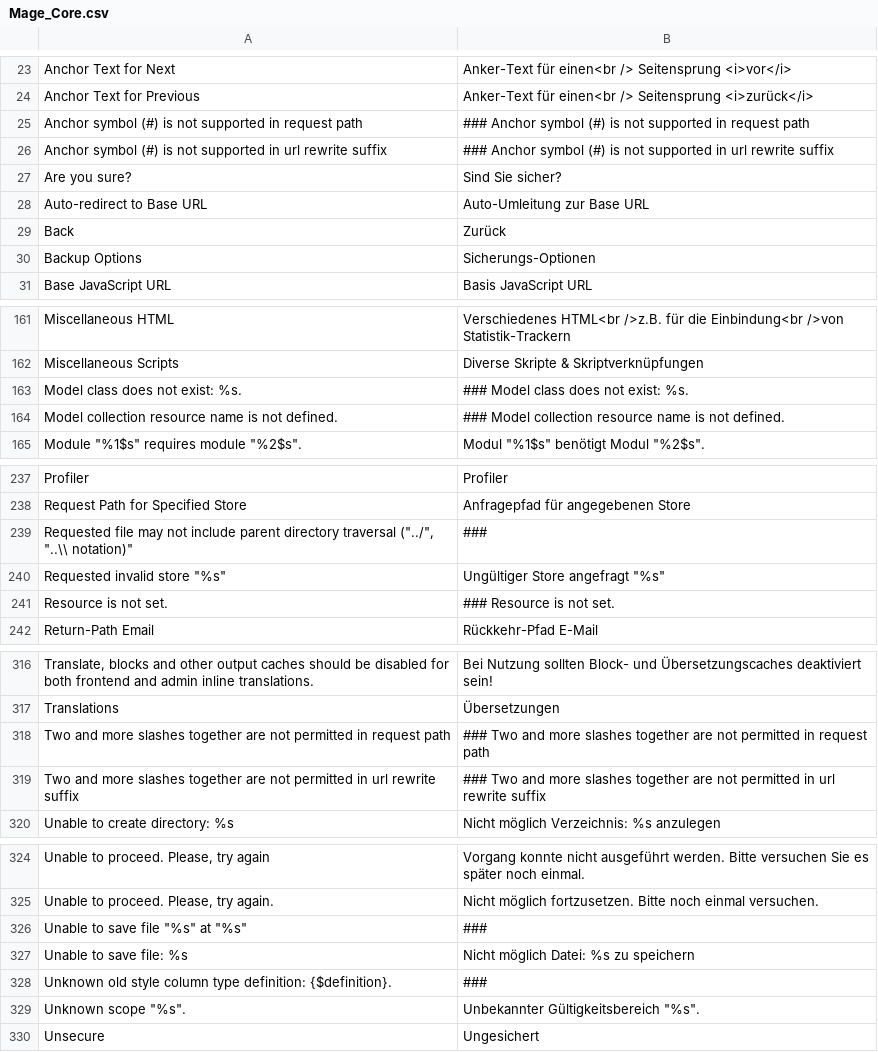
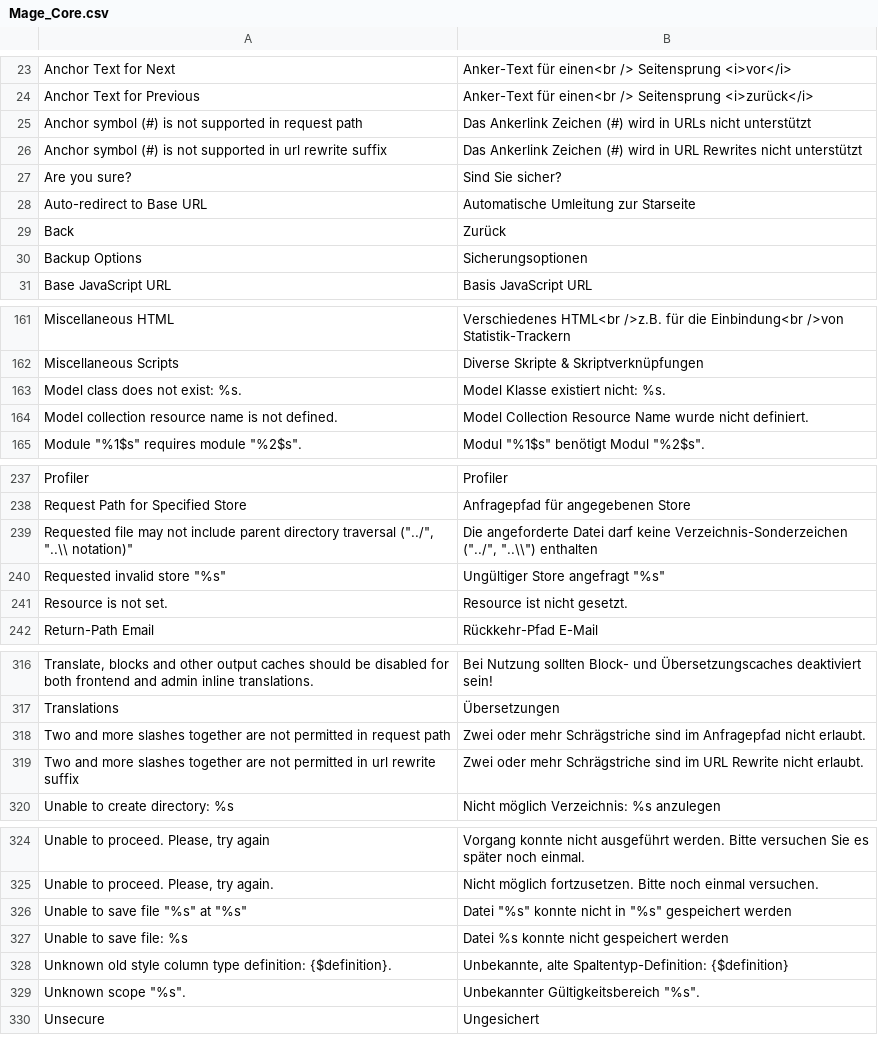
Before and after one commit to riconeitzel/German_LocalePack_de_DE, a CSV file: app/locale/de_DE/Mage_Core.csv, drawn as a sheet; only a part is shown, gaps mark what is left out; the diff covers the shown part only.

```diff
--- a/app/locale/de_DE/Mage_Core.csv
+++ b/app/locale/de_DE/Mage_Core.csv
@@ -26,8 +26,8 @@
 "Anchor Text for Previous","Anker-Text für einen<br /> Seitensprung <i>zurück</i>"
-"Anchor symbol (#) is not supported in request path","### Anchor symbol (#) is not supported in request path"
-"Anchor symbol (#) is not supported in url rewrite suffix","### Anchor symbol (#) is not supported in url rewrite suffix"
+"Anchor symbol (#) is not supported in request path","Das Ankerlink Zeichen (#) wird in URLs nicht unterstützt"
+"Anchor symbol (#) is not supported in url rewrite suffix","Das Ankerlink Zeichen (#) wird in URL Rewrites nicht unterstützt"
 "Are you sure?","Sind Sie sicher?"
-"Auto-redirect to Base URL","Auto-Umleitung zur Base URL"
+"Auto-redirect to Base URL","Automatische Umleitung zur Starseite"
 "Back","Zurück"
-"Backup Options","Sicherungs-Optionen"
+"Backup Options","Sicherungsoptionen"
 "Base JavaScript URL","Basis JavaScript URL"
@@ -164,4 +164,4 @@
 "Miscellaneous Scripts","Diverse Skripte & Skriptverknüpfungen"
-"Model class does not exist: %s.","### Model class does not exist: %s."
-"Model collection resource name is not defined.","### Model collection resource name is not defined."
+"Model class does not exist: %s.","Model Klasse existiert nicht: %s."
+"Model collection resource name is not defined.","Model Collection Resource Name wurde nicht definiert."
 "Module ""%1$s"" requires module ""%2$s"".","Modul ""%1$s"" benötigt Modul ""%2$s""."
@@ -240,5 +240,5 @@
 "Request Path for Specified Store","Anfragepfad für angegebenen Store"
-"Requested file may not include parent directory traversal (""../"", ""..\\ notation)""","###"
+"Requested file may not include parent directory traversal (""../"", ""..\\ notation)""","Die angeforderte Datei darf keine Verzeichnis-Sonderzeichen (""../"", ""..\\"") enthalten"
 "Requested invalid store ""%s""","Ungültiger Store angefragt ""%s"""
-"Resource is not set.","### Resource is not set."
+"Resource is not set.","Resource ist nicht gesetzt."
 "Return-Path Email","Rückkehr-Pfad E-Mail"
@@ -319,4 +319,4 @@
 "Translations","Übersetzungen"
-"Two and more slashes together are not permitted in request path","### Two and more slashes together are not permitted in request path"
-"Two and more slashes together are not permitted in url rewrite suffix","### Two and more slashes together are not permitted in url rewrite suffix"
+"Two and more slashes together are not permitted in request path","Zwei oder mehr Schrägstriche sind im Anfragepfad nicht erlaubt."
+"Two and more slashes together are not permitted in url rewrite suffix","Zwei oder mehr Schrägstriche sind im URL Rewrite nicht erlaubt."
 "Unable to create directory: %s","Nicht möglich Verzeichnis: %s anzulegen"
@@ -327,5 +327,5 @@
 "Unable to proceed. Please, try again.","Nicht möglich fortzusetzen. Bitte noch einmal versuchen."
-"Unable to save file ""%s"" at ""%s""","###"
-"Unable to save file: %s","Nicht möglich Datei: %s zu speichern"
-"Unknown old style column type definition: {$definition}.","###"
+"Unable to save file ""%s"" at ""%s""","Datei ""%s"" konnte nicht in ""%s"" gespeichert werden"
+"Unable to save file: %s","Datei %s konnte nicht gespeichert werden"
+"Unknown old style column type definition: {$definition}.","Unbekannte, alte Spaltentyp-Definition: {$definition}"
 "Unknown scope ""%s"".","Unbekannter Gültigkeitsbereich ""%s""."
```
Also changed, not shown: 36 edited cells elsewhere in this file.
